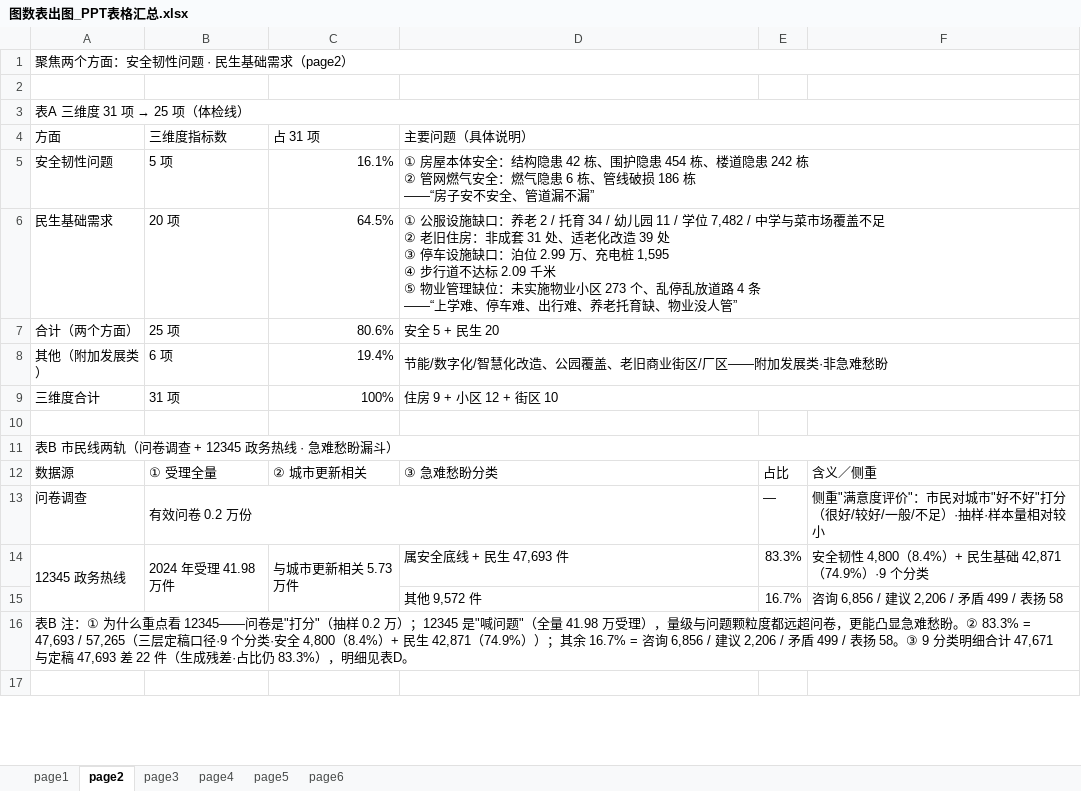
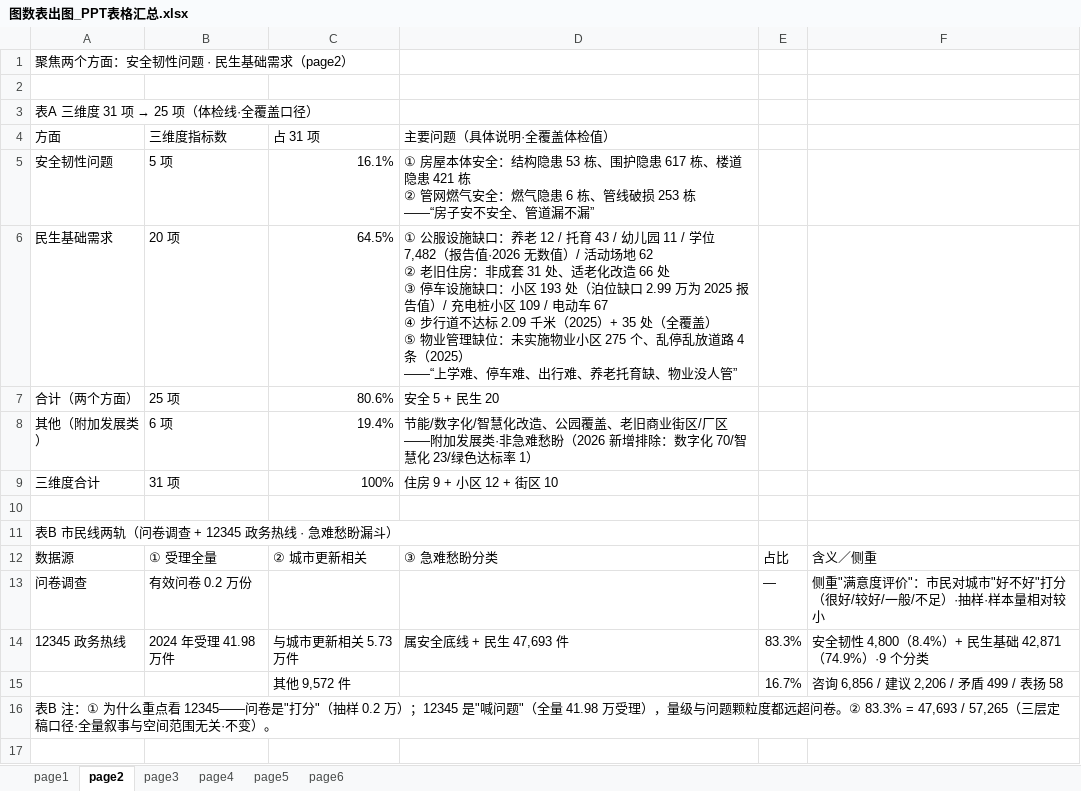
Before and after one commit to tinsei0321/emotion_map, an Excel workbook: DATA/analysis/汇总/图数表出图_PPT表格汇总.xlsx, sheet page2, drawn as a sheet; only a part is shown; values as stored, in another font and other column widths than the file's, no cell formats; ↵ is a line break in a cell; the diff covers the shown part only; the diff names each change by its address in the sheet, - before the commit and + after, or states it on an @@ line.

```diff
--- a/DATA/analysis/汇总/图数表出图_PPT表格汇总.xlsx (sheet page2)
+++ b/DATA/analysis/汇总/图数表出图_PPT表格汇总.xlsx (sheet page2)
-A1:F1 merged
@@ column A (方面) renumbered from row 3 down @@
-A3:F3 merged
-D4: 主要问题（具体说明）
+D4: 主要问题（具体说明·全覆盖体检值）
-D4:F4 merged
-D5 (主要问题（具体说明·全覆盖体检值）): …构隐患 42 栋、围护隐患 454 栋、楼道隐患 242 栋 ↵ ② 管网燃气安全：燃气隐患 6 栋、管线破损 186 栋 ↵ ——“房…
+D5 (主要问题（具体说明·全覆盖体检值）): …构隐患 53 栋、围护隐患 617 栋、楼道隐患 421 栋 ↵ ② 管网燃气安全：燃气隐患 6 栋、管线破损 253 栋 ↵ ——“房…
-D5:F5 merged
-D6 (主要问题（具体说明·全覆盖体检值）): …：养老 2 / 托育 34 / 幼儿园 11 / 学位 7,482 / 中学与菜市场覆盖不足 ↵ ② 老旧住房：非成套 31 处、适老化改造 39 处 ↵ ③ 停车设施缺口：泊位 2.99 万、充电桩 1,595 ↵ ④ 步行道不达标 2.09 千米 ↵ ⑤ 物业管理缺位：未实施物业小区 273 个、乱停乱放道路 4 条 ↵ ——“上学…
+D6 (主要问题（具体说明·全覆盖体检值）): …：养老 12 / 托育 43 / 幼儿园 11 / 学位 7,482（报告值·2026 无数值）/ 活动场地 62 ↵ ② 老旧住房：非成套 31 处、适老化改造 66 处 ↵ ③ 停车设施缺口：小区 193 处（泊位缺口 2.99 万为 2025 报告值）/ 充电桩小区 109 / 电动车 67 ↵ ④ 步行道不达标 2.09 千米（2025）+ 35 处（全覆盖） ↵ ⑤ 物业管理缺位：未实施物业小区 275 个、乱停乱放道路 4 条（2025） ↵ ——“上学…
-D6:F6 merged
-D7:F7 merged
-D8 (主要问题（具体说明·全覆盖体检值）): …急难愁盼
+D8 (主要问题（具体说明·全覆盖体检值）): …急难愁盼（2026 新增排除：数字化 70/智慧化 23/绿色达标率 1）
-D8:F8 merged
-D9:F9 merged
-A11:F11 merged
-B13:D13 merged
-A14:A15 merged
-B14:B15 merged
-C14:C15 merged
-C15 (占 31 项): (empty)
+C15 (占 31 项): 其他 9,572 件
-D15 (主要问题（具体说明·全覆盖体检值）): 其他 9,572 件
+D15 (主要问题（具体说明·全覆盖体检值）): (empty)
-A16:F16 merged
```
Also changed, not shown: 8 removed rows, 35 edited cells and merged cells elsewhere in this sheet, sheet page5, sheet page3, sheet page6, sheet page4, sheet page1, cell formats, 2 other files.
